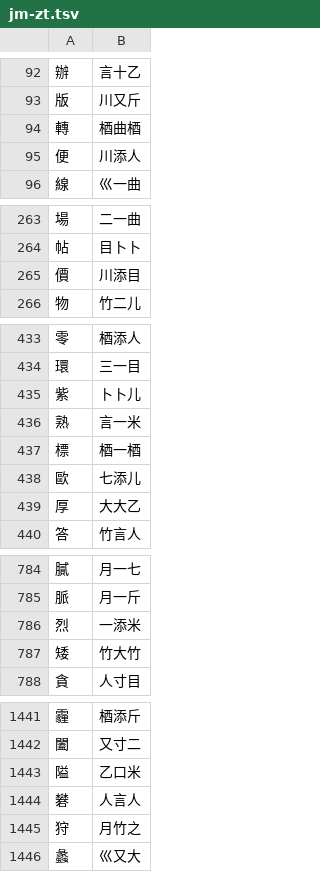
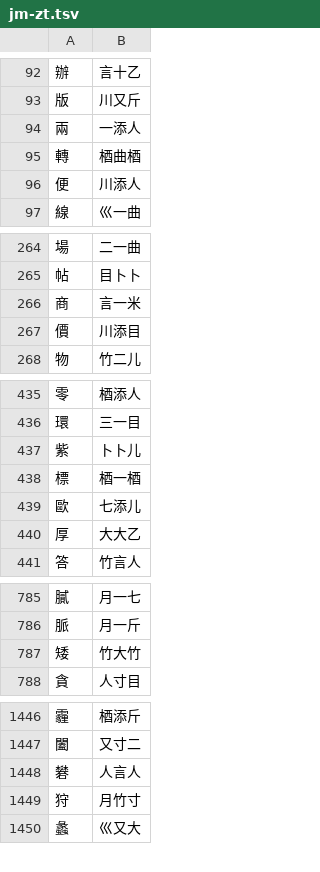
Before and after one commit to chenlin014/jiezi, a TSV file: monokey/jm-zt.tsv, drawn as a sheet; only a part is shown, gaps mark what is left out; the diff covers the shown part only.

```diff
--- a/monokey/jm-zt.tsv
+++ b/monokey/jm-zt.tsv
@@ -93,2 +93,3 @@
 版	川又斤
+兩	一添人
 轉	梄曲梄
@@ -264,2 +265,3 @@
 帖	目卜卜
+商	言一米
 價	川添目
@@ -435,3 +437,2 @@
 紫	卜卜儿
-熟	言一米
 標	梄一梄
@@ -785,3 +786,2 @@
 脈	月一斤
-烈	一添米
 矮	竹大竹
@@ -1442,5 +1447,4 @@
 闔	又寸二
-隘	乙口米
 礬	人言人
-狩	月竹之
+狩	月竹寸
 蠡	巛又大
```
Also changed, not shown: 9 added rows, 2 removed rows and 9 edited cells elsewhere in this file, monokey/jm-jp.tsv, monokey/jm-jt.tsv, 15 other files.
